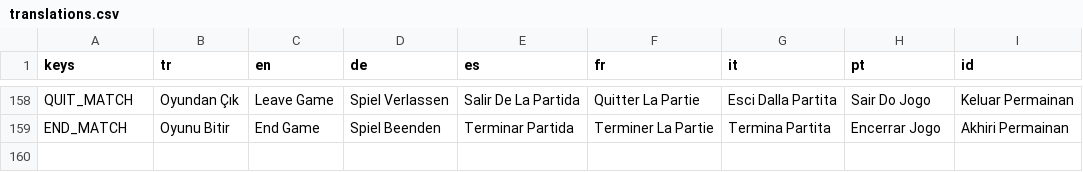
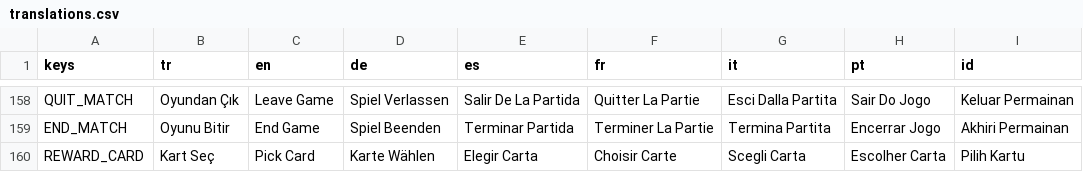
Before and after one commit to sezertanci/Pawnic, a CSV file: data/translations.csv, drawn as a sheet; only a part is shown, gaps mark what is left out.

```diff
--- a/data/translations.csv
+++ b/data/translations.csv
@@ -159 +159,2 @@ QUIT_MATCH,Oyundan Çık,Leave Game,Spiel Verlassen,Salir De La Partida,Quitter
 END_MATCH,Oyunu Bitir,End Game,Spiel Beenden,Terminar Partida,Terminer La Partie,Termina Partita,Encerrar Jogo,Akhiri Permainan
+REWARD_CARD,Kart Seç,Pick Card,Karte Wählen,Elegir Carta,Choisir Carte,Scegli Carta,Escolher Carta,Pilih Kartu
```
Also changed, not shown: 39 other files.
